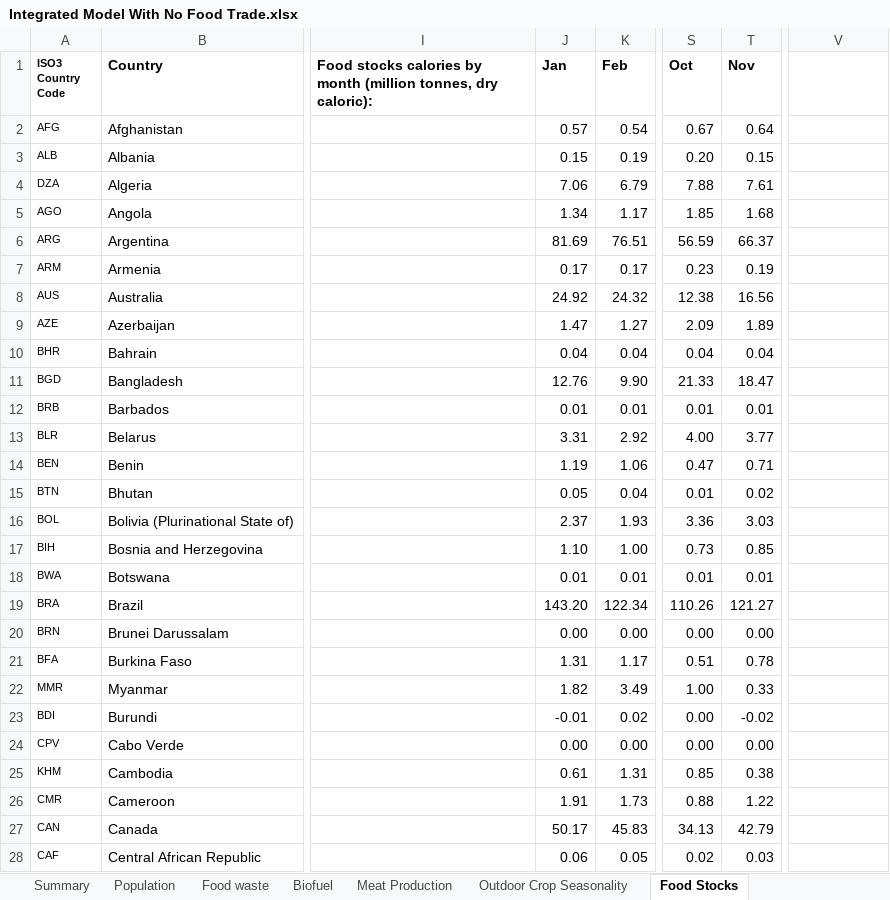
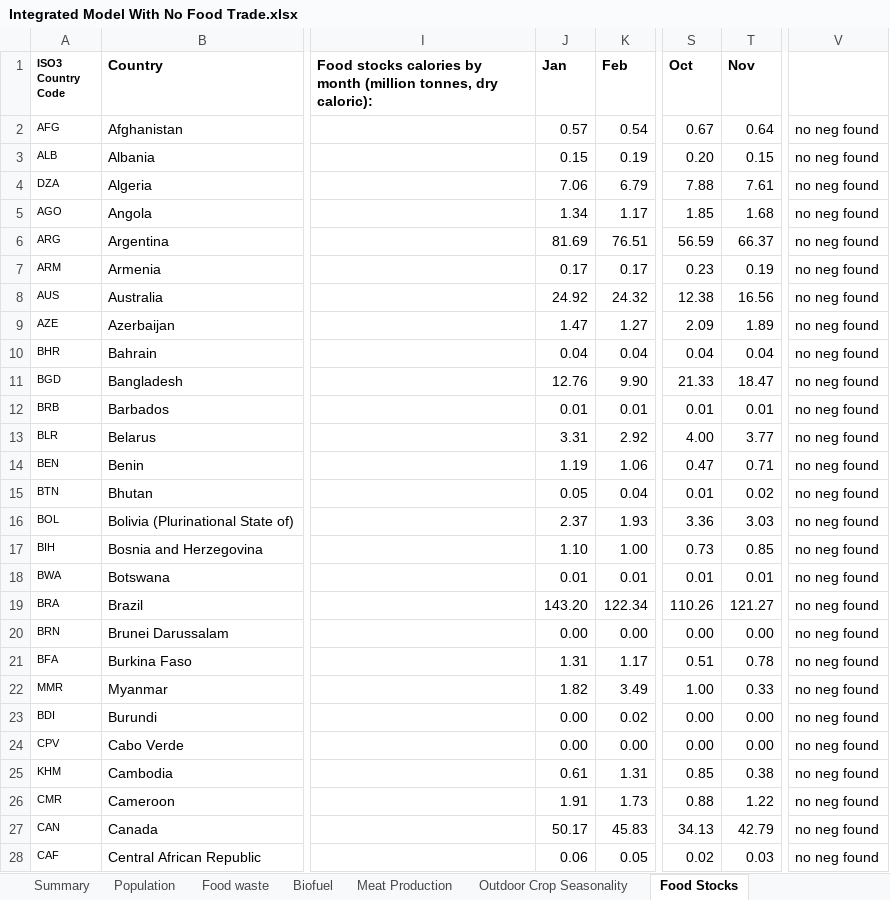
Before and after one commit to allfed/allfed-integrated-model, an Excel workbook: data/no_food_trade/raw_data/Integrated Model With No Food Trade.xlsx, sheet Food Stocks, drawn as a sheet; only a part is shown, gaps mark what is left out; values as stored, in another font and other column widths than the file's, no borders; conditional formats not drawn; the diff covers the shown part only; the diff names each change by its address in the sheet, - before the commit and + after, or states it on an @@ line.

Commit message:
small formatting changes, fixed somalia and burundi bug "data/no_food_trade/raw_data/Integrated Model With No Food Trade.xlsx":  fixed burundi and somalia negative stocks b/src/food_system/animal_populations.py: silenced an annoying assert, it's very likely inconsequential src/import_scripts_no_food_trade/create_nuclear_winter_csv.py: import fix

```diff
--- a/data/no_food_trade/raw_data/Integrated Model With No Food Trade.xlsx (sheet Food Stocks)
+++ b/data/no_food_trade/raw_data/Integrated Model With No Food Trade.xlsx (sheet Food Stocks)
-V2:V28: (empty)
+V2:V28: no neg found
-J23 (Jan): -0.01
+J23 (Jan): 0.00
-T23 (Nov): -0.02
+T23 (Nov): 0.00
```
Also changed, not shown: 147 edited cells elsewhere in this sheet, 3 other files.
